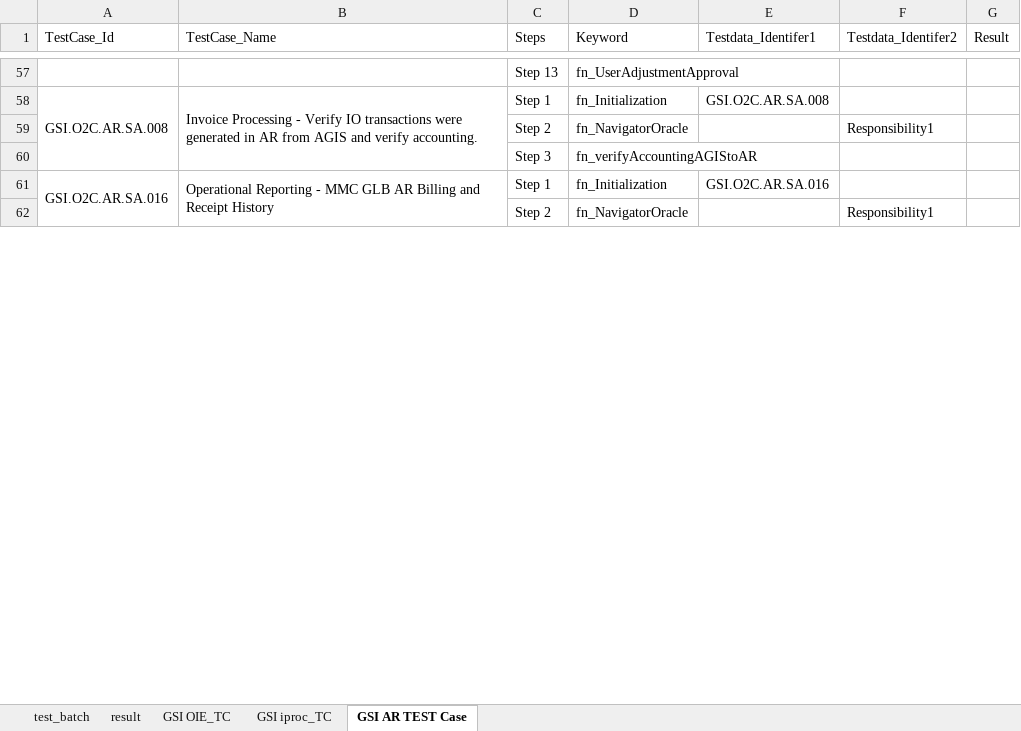
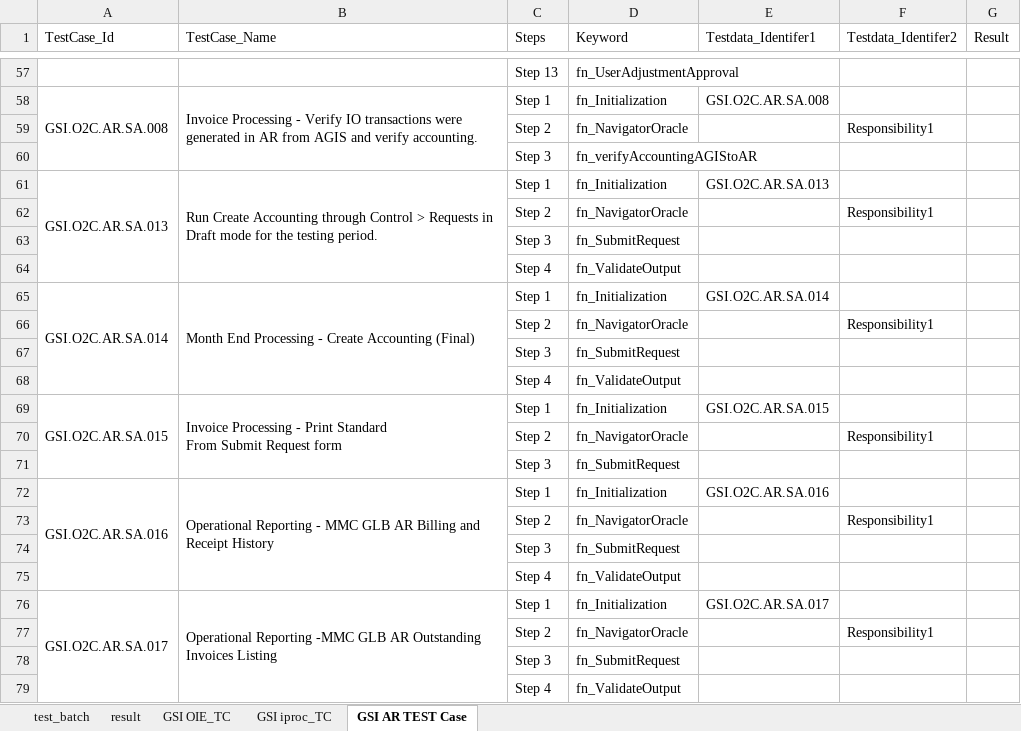
Before and after one commit to neemaprakhar/RISHybridFramework, an Excel workbook: Test_Scenario/RIS_TestCase.xlsx, sheet GSI AR TEST Case, drawn as a sheet; only a part is shown, gaps mark what is left out; values as stored, in another font and other column widths than the file's, no cell formats; removed rows and columns are numbered as before the commit, all else as after; ↵ is a line break in a cell; the diff covers the shown part only; the diff names each change by its address in the sheet, - before the commit and + after, or states it on an @@ line.

Commit message:
12-Nov-21 :AR code merger for all the test cases and updated Test data ,Scenario file

```diff
--- a/Test_Scenario/RIS_TestCase.xlsx (sheet GSI AR TEST Case)
+++ b/Test_Scenario/RIS_TestCase.xlsx (sheet GSI AR TEST Case)
+row 61: GSI.O2C.AR.SA.013 | Run Create Accounting through Control > Requests in Draft mode for the testing period. | Step 1 | fn_Initialization | GSI.O2C.AR.SA.013
+row 62:  |  | Step 2 | fn_NavigatorOracle |  | Responsibility1
+row 63:  |  | Step 3 | fn_SubmitRequest
+row 64:  |  | Step 4 | fn_ValidateOutput
+row 65: GSI.O2C.AR.SA.014 | Month End Processing - Create Accounting (Final) | Step 1 | fn_Initialization | GSI.O2C.AR.SA.014
+row 66:  |  | Step 2 | fn_NavigatorOracle |  | Responsibility1
+row 67:  |  | Step 3 | fn_SubmitRequest
+row 68:  |  | Step 4 | fn_ValidateOutput
+row 69: GSI.O2C.AR.SA.015 | Invoice Processing - Print Standard ↵ From Submit Request form | Step 1 | fn_Initialization | GSI.O2C.AR.SA.015
+row 70:  |  | Step 2 | fn_NavigatorOracle |  | Responsibility1
+row 71:  |  | Step 3 | fn_SubmitRequest
-A61:A63 merged
+A72:A75 merged
-B61:B63 merged
+B72:B75 merged
+row 74:  |  | Step 3 | fn_SubmitRequest
+row 75:  |  | Step 4 | fn_ValidateOutput
+row 76: GSI.O2C.AR.SA.017 | Operational Reporting -MMC GLB AR Outstanding Invoices Listing | Step 1 | fn_Initialization | GSI.O2C.AR.SA.017
+row 77:  |  | Step 2 | fn_NavigatorOracle |  | Responsibility1
+row 78:  |  | Step 3 | fn_SubmitRequest
+row 79:  |  | Step 4 | fn_ValidateOutput
```
Also changed, not shown: 12 added rows and 1 edited cell elsewhere in this sheet, sheet result, sheet test_batch, sheet GSI OIE_TC, sheet GSI iproc_TC, cell formats, 7 other files.
